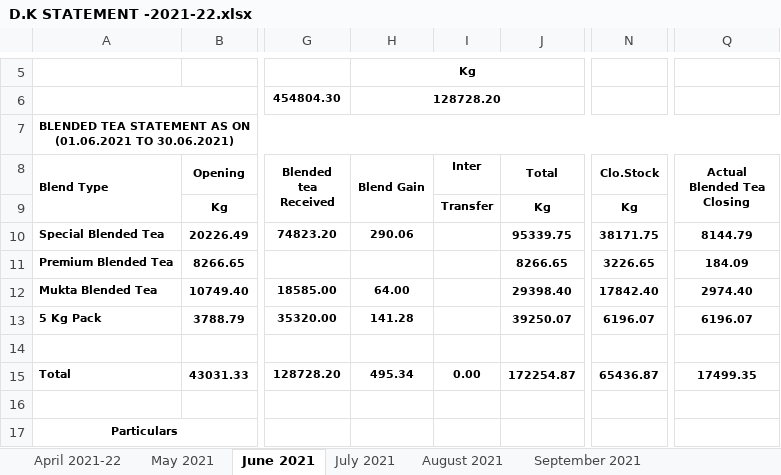
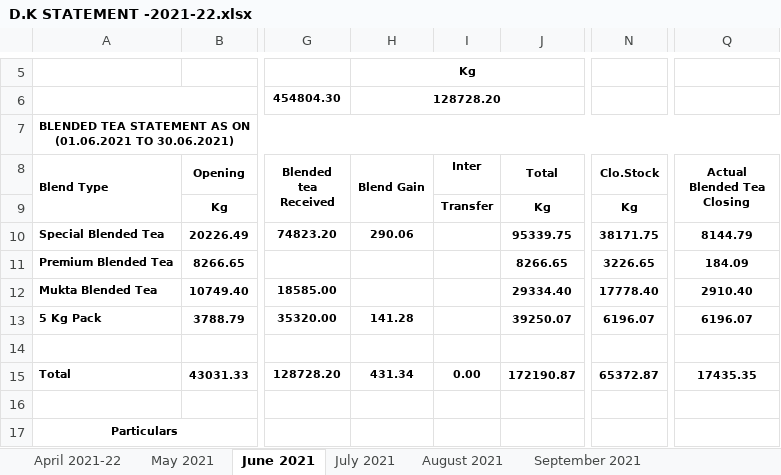
Before and after one commit to TusharPanja15/excel, an Excel workbook: D.K STATEMENT -2021-22.xlsx, sheet June 2021, drawn as a sheet; only a part is shown, gaps mark what is left out; values as stored, in another font and other column widths than the file's, no borders; the diff names each change by its address in the sheet, - before the commit and + after, or states it on an @@ line.

```diff
--- a/D.K STATEMENT -2021-22.xlsx (sheet June 2021)
+++ b/D.K STATEMENT -2021-22.xlsx (sheet June 2021)
-H12 (Blend Gain): 64.00
+H12 (Blend Gain): (empty)
-J12 (Total): 29398.40
+J12 (Total): 29334.40
-N12 (Clo.Stock): 17842.40
+N12 (Clo.Stock): 17778.40
-Q12 (Actual Blended Tea Closing): 2974.40
+Q12 (Actual Blended Tea Closing): 2910.40
-H15 (Blend Gain): 495.34
+H15 (Blend Gain): 431.34
-J15 (Total): 172254.87
+J15 (Total): 172190.87
-N15 (Clo.Stock): 65436.87
+N15 (Clo.Stock): 65372.87
-Q15 (Actual Blended Tea Closing): 17499.35
+Q15 (Actual Blended Tea Closing): 17435.35
```
Also changed, not shown: sheet October 2021, sheet July 2021, sheet September 2021, formulas that keep their value, BLENDED TEA STOCK REGISTER 2021-22.xlsx, DAILY PRODUCTION REGISTER-2021-22.xlsx, 5 other files.
